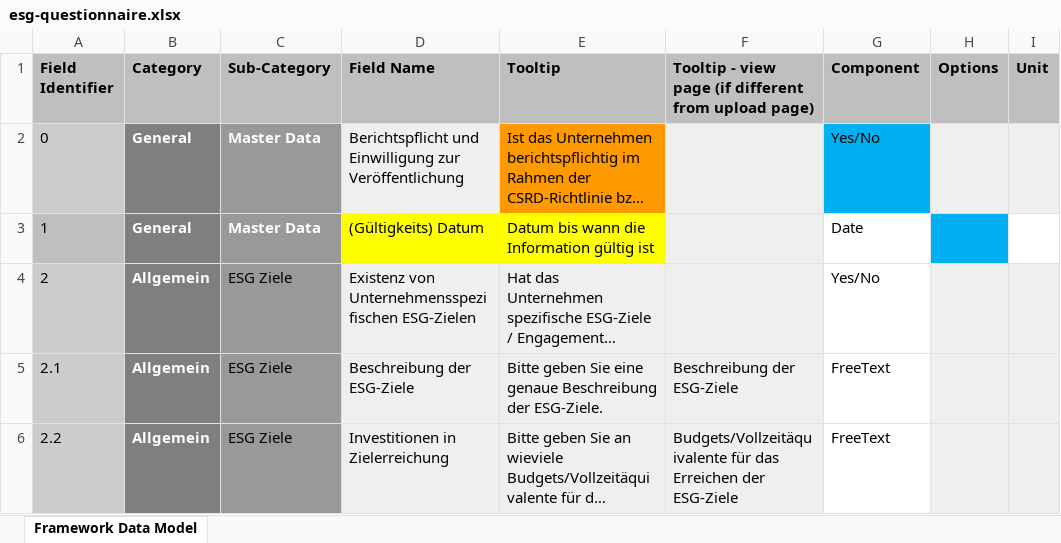
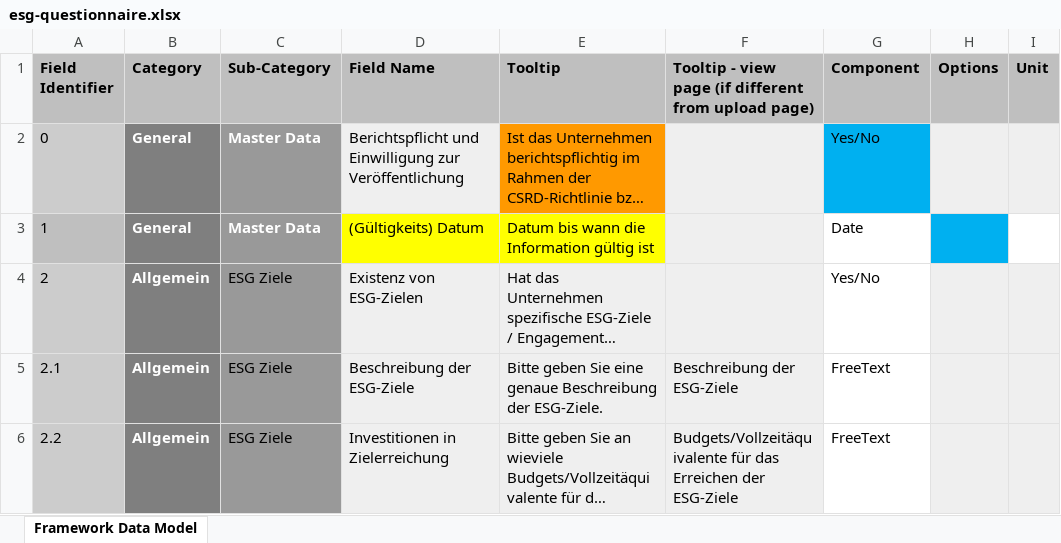
Before and after one commit to d-fine/Dataland, an Excel workbook: dataland-framework-toolbox/inputs/esg-questionnaire/esg-questionnaire.xlsx, sheet Framework Data Model, drawn as a sheet; only a part is shown; long unchanged cells end in …; values as stored, in another font and other column widths than the file's, no borders; charts and pictures not drawn; the diff names each change by its address in the sheet, - before the commit and + after, or states it on an @@ line.

Commit message:
Revert "Introduced modification to intentionally trigger Toolbox-Test"
This reverts commit e7d9999014b116692a621651518e6fbdaa0977ed.

```diff
--- a/dataland-framework-toolbox/inputs/esg-questionnaire/esg-questionnaire.xlsx (sheet Framework Data Model)
+++ b/dataland-framework-toolbox/inputs/esg-questionnaire/esg-questionnaire.xlsx (sheet Framework Data Model)
-D4 (Field Name): Existenz von Unternehmensspezifischen ESG-Zielen
+D4 (Field Name): Existenz von ESG-Zielen
```
